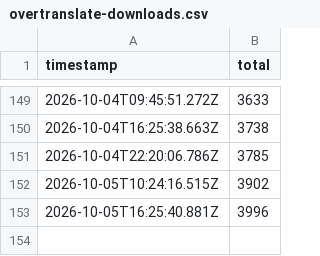
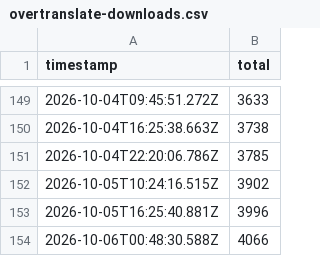
Before and after one commit to Hon-Lu/github-statcards, a CSV file: data/history/overtranslate-downloads.csv, drawn as a sheet; only a part is shown, gaps mark what is left out; the diff names each change by its address in the sheet, - before the commit and + after, or states it on an @@ line.

```diff
--- a/data/history/overtranslate-downloads.csv
+++ b/data/history/overtranslate-downloads.csv
+row 154: 2026-10-06T00:48:30.588Z | 4066
```
Also changed, not shown: 4 other files.
